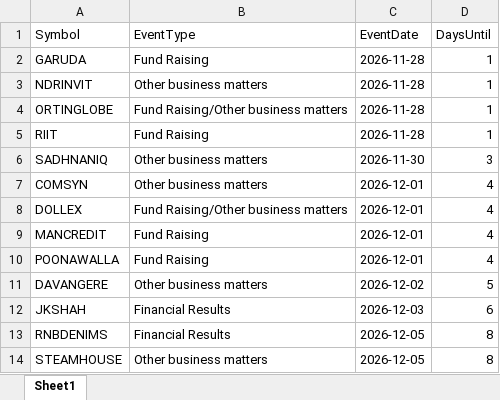
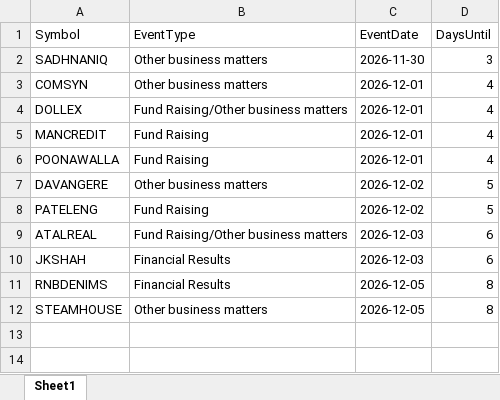
Before and after one commit to drimtiyazkhan/project-shadow, an Excel workbook: data/upcoming_events.xlsx, sheet Sheet1, drawn as a sheet; values as stored, in another font and other column widths than the file's, no borders; removed rows and columns are numbered as before the commit, all else as after; the diff names each change by its address in the sheet, - before the commit and + after, or states it on an @@ line.

```diff
--- a/data/upcoming_events.xlsx (sheet Sheet1)
+++ b/data/upcoming_events.xlsx (sheet Sheet1)
-row 2: GARUDA | Fund Raising | 2026-11-28 | 1
-row 3: NDRINVIT | Other business matters | 2026-11-28 | 1
-row 4: ORTINGLOBE | Fund Raising/Other business matters | 2026-11-28 | 1
-row 5: RIIT | Fund Raising | 2026-11-28 | 1
+row 8: PATELENG | Fund Raising | 2026-12-02 | 5
+row 9: ATALREAL | Fund Raising/Other business matters | 2026-12-03 | 6
```
Also changed, not shown: data/signal_backtest.xlsx, data/watchlist_2026.xlsx.
